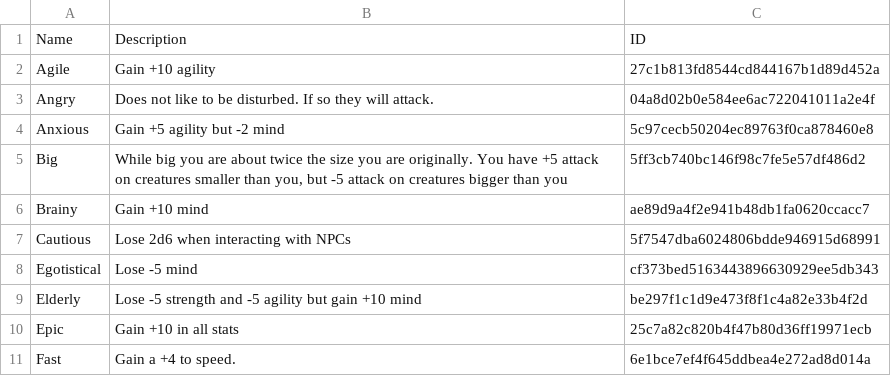
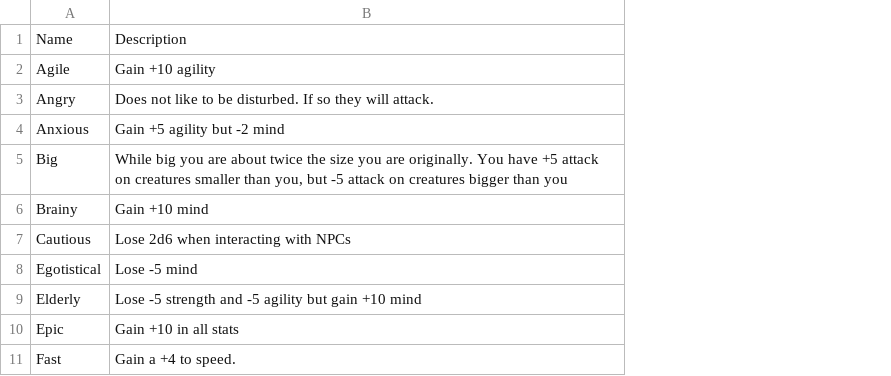
Before and after one commit to FoxyBimbo/foxybimbo.github.io, a CSV file: adjectives.csv, drawn as a sheet; only a part is shown; the diff names each change by its address in the sheet, - before the commit and + after, or states it on an @@ line.

```diff
--- a/adjectives.csv
+++ b/adjectives.csv
-column C, rows 1-11: ID | 27c1b813fd8544cd844167b1d89d452a | 04a8d02b0e584ee6ac722041011a2e4f | 5c97cecb50204ec89763f0ca878460e8 | 5ff3cb740bc146f98c7fe5e57df486d2 | ae89d9a4f2e941b48db1fa0620ccacc7 | 5f7547dba6024806bdde946915d68991 | cf373bed5163443896630929ee5db343 | be297f1c1d9e473f8f1c4a82e33b4f2d | 25c7a82c820b4f47b80d36ff19971ecb | 6e1bce7ef4f645ddbea4e272ad8d014a
```
Also changed, not shown: 12 other files.
